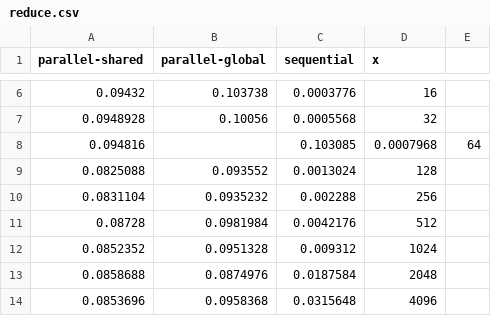
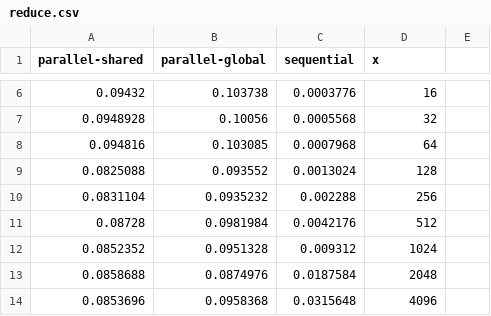
Before and after one commit to Obeyed/dtu-hpc-course, a CSV file: report/data/reduce.csv, drawn as a sheet; only a part is shown, gaps mark what is left out.

Commit message:
missed a comma

```diff
--- a/report/data/reduce.csv
+++ b/report/data/reduce.csv
@@ -7,3 +7,3 @@ parallel-shared,parallel-global,sequential,x
 0.0948928,0.10056,0.0005568,32
-0.094816,,0.103085,0.0007968,64
+0.094816,0.103085,0.0007968,64
 0.0825088,0.093552,0.0013024,128
```
